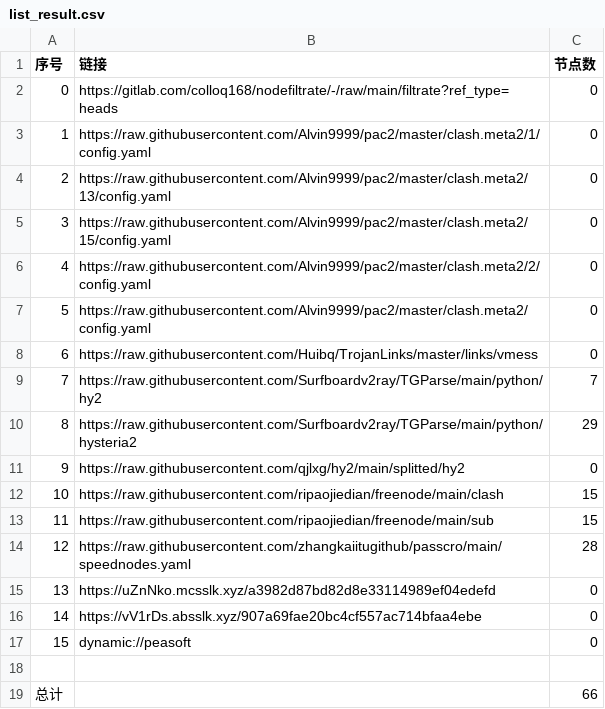
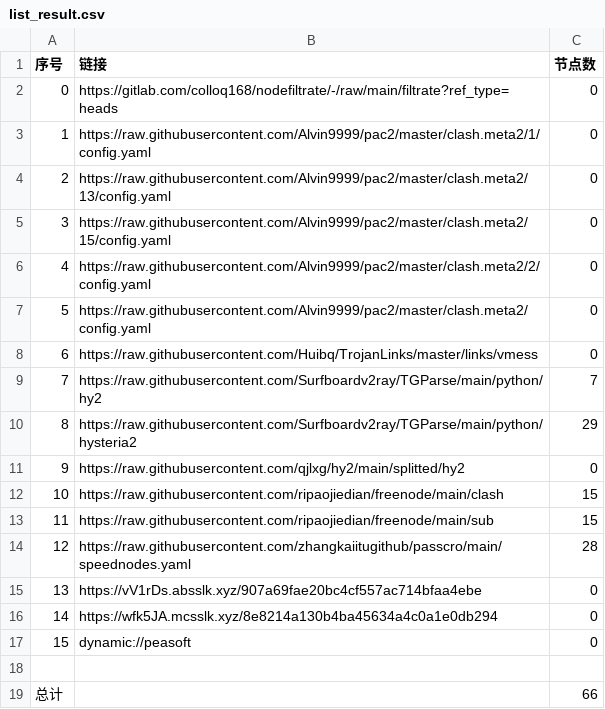
Before and after one commit to lihong19801/zidongzhuaqu4, a CSV file: list_result.csv, drawn as a sheet.

```diff
--- a/list_result.csv
+++ b/list_result.csv
@@ -14,4 +14,4 @@
 12,https://raw.githubusercontent.com/zhangkaiitugithub/passcro/main/speednodes.yaml,28
-13,https://uZnNko.mcsslk.xyz/a3982d87bd82d8e33114989ef04edefd,0
-14,https://vV1rDs.absslk.xyz/907a69fae20bc4cf557ac714bfaa4ebe,0
+13,https://vV1rDs.absslk.xyz/907a69fae20bc4cf557ac714bfaa4ebe,0
+14,https://wfk5JA.mcsslk.xyz/8e8214a130b4ba45634a4c0a1e0db294,0
 15,dynamic://peasoft,0
```
Also changed, not shown: 3 other files.
